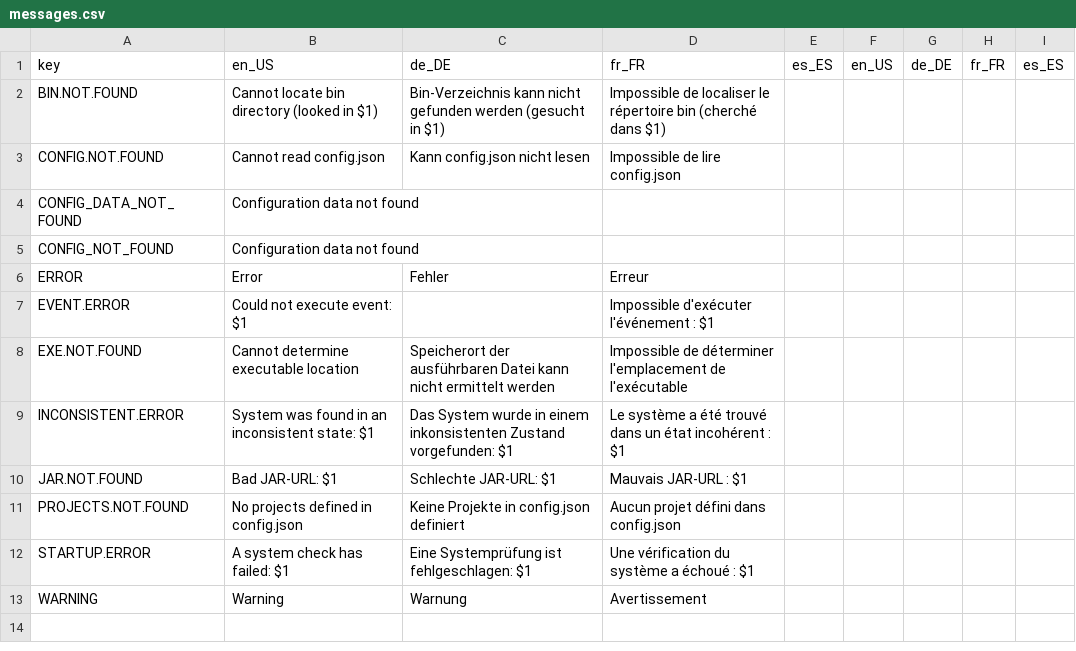
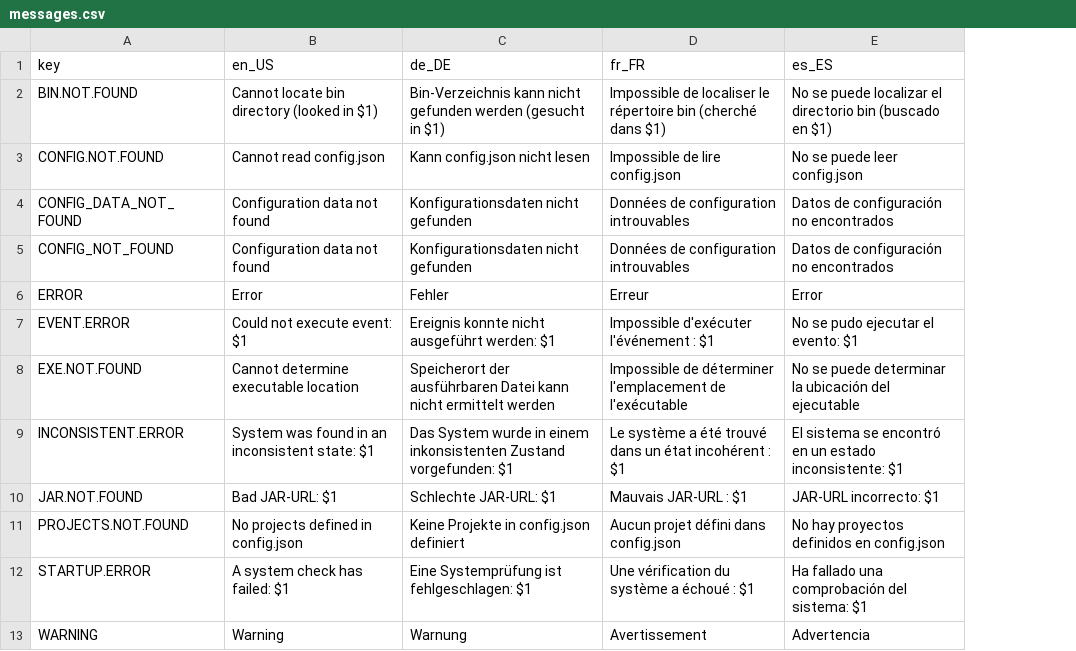
Before and after one commit to Gawain27/GWFramework, a CSV file: GWCore/resources/translation/messages.csv, drawn as a sheet; removed rows and columns are numbered as before the commit, all else as after; the diff names each change by its address in the sheet, - before the commit and + after, or states it on an @@ line.

```diff
--- a/GWCore/resources/translation/messages.csv
+++ b/GWCore/resources/translation/messages.csv
-column E (es_ES), empty
-column F (en_US), empty
-column G (de_DE), empty
-column H (fr_FR), empty
-column I (es_ES), empty
+column E (es_ES), rows 2-13: No se puede localizar el directorio bin (buscado en $1) | No se puede leer config.json | Datos de configuración no encontrados | Datos de configuración no encontrados | Error | No se pudo ejecutar el evento: $1 | No se puede determinar la ubicación del ejecutable | El sistema se encontró en un estado inconsistente: $1 | JAR-URL incorrecto: $1 | No hay proyectos definidos en config.json | Ha fallado una comprobación del sistema: $1 | Advertencia
-C4:C5 (de_DE): (empty)
+C4:C5 (de_DE): Konfigurationsdaten nicht gefunden
-D4:D5 (fr_FR): (empty)
+D4:D5 (fr_FR): Données de configuration introuvables
-C7 (de_DE): (empty)
+C7 (de_DE): Ereignis konnte nicht ausgeführt werden: $1
```
Also changed, not shown: 32 other files.
